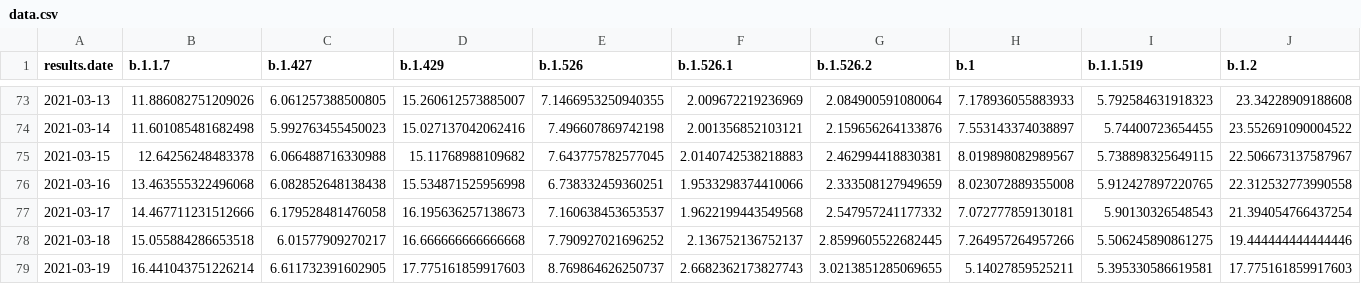
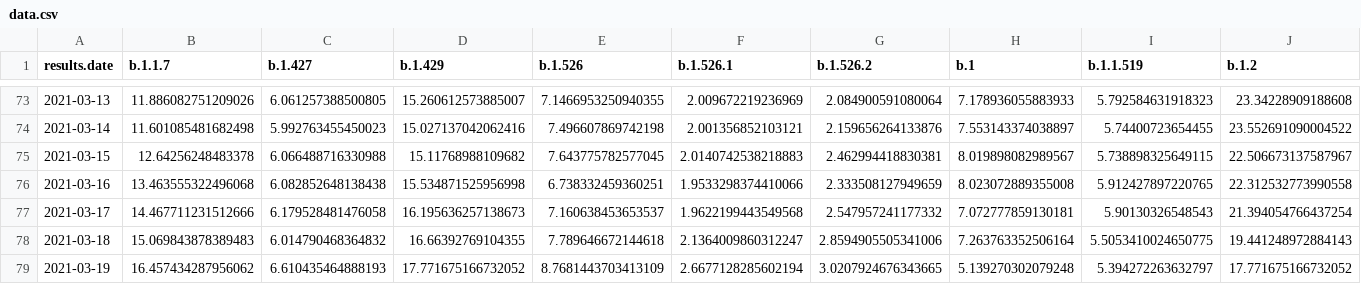
Before and after one commit to will-r-chase/covid_variant_scraper, a CSV file: data-raw/data.csv, drawn as a sheet; only a part is shown, gaps mark what is left out; the diff covers the shown part only; the diff names each change by its address in the sheet, - before the commit and + after, or states it on an @@ line.

```diff
--- a/data-raw/data.csv
+++ b/data-raw/data.csv
-B78 (b.1.1.7): 15.055884286653518
+B78 (b.1.1.7): 15.069843878389483
-C78 (b.1.427): 6.01577909270217
+C78 (b.1.427): 6.014790468364832
-D78 (b.1.429): 16.666666666666668
+D78 (b.1.429): 16.66392769104355
-E78 (b.1.526): 7.790927021696252
+E78 (b.1.526): 7.789646672144618
-F78 (b.1.526.1): 2.136752136752137
+F78 (b.1.526.1): 2.1364009860312247
-G78 (b.1.526.2): 2.8599605522682445
+G78 (b.1.526.2): 2.8594905505341006
-H78 (b.1): 7.264957264957266
+H78 (b.1): 7.263763352506164
-I78 (b.1.1.519): 5.506245890861275
+I78 (b.1.1.519): 5.5053410024650775
-J78 (b.1.2): 19.444444444444446
+J78 (b.1.2): 19.441248972884143
-B79 (b.1.1.7): 16.441043751226214
+B79 (b.1.1.7): 16.457434287956062
-C79 (b.1.427): 6.611732391602905
+C79 (b.1.427): 6.610435464888193
-D79 (b.1.429): 17.775161859917603
+D79 (b.1.429): 17.771675166732052
-E79 (b.1.526): 8.769864626250737
+E79 (b.1.526): 8.7681443703413109
-F79 (b.1.526.1): 2.6682362173827743
+F79 (b.1.526.1): 2.6677128285602194
-G79 (b.1.526.2): 3.0213851285069655
+G79 (b.1.526.2): 3.0207924676343665
-H79 (b.1): 5.14027859525211
+H79 (b.1): 5.139270302079248
-I79 (b.1.1.519): 5.395330586619581
+I79 (b.1.1.519): 5.394272263632797
-J79 (b.1.2): 17.775161859917603
+J79 (b.1.2): 17.771675166732052
```
Also changed, not shown: 139 edited cells elsewhere in this file.
